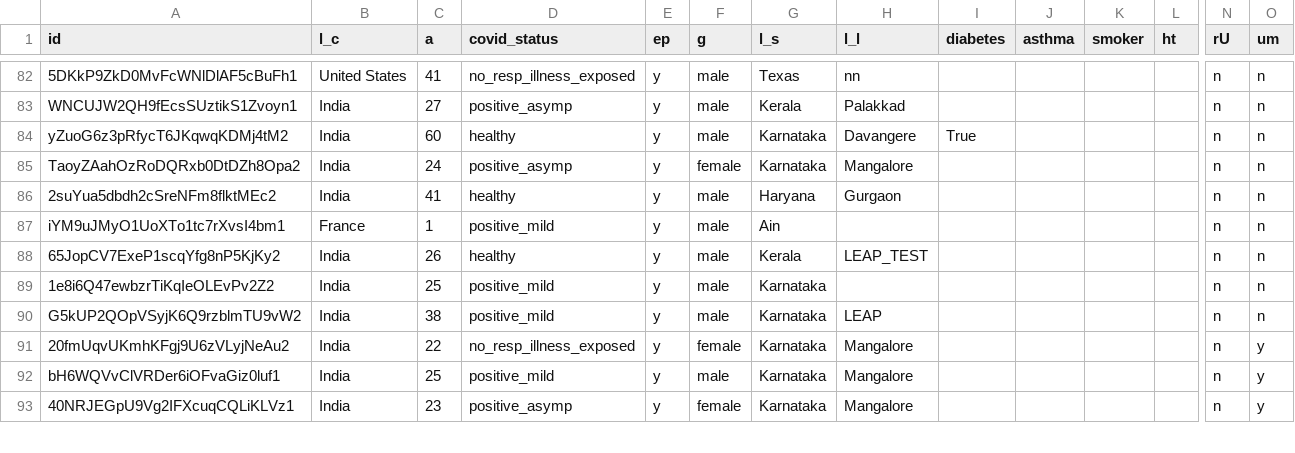
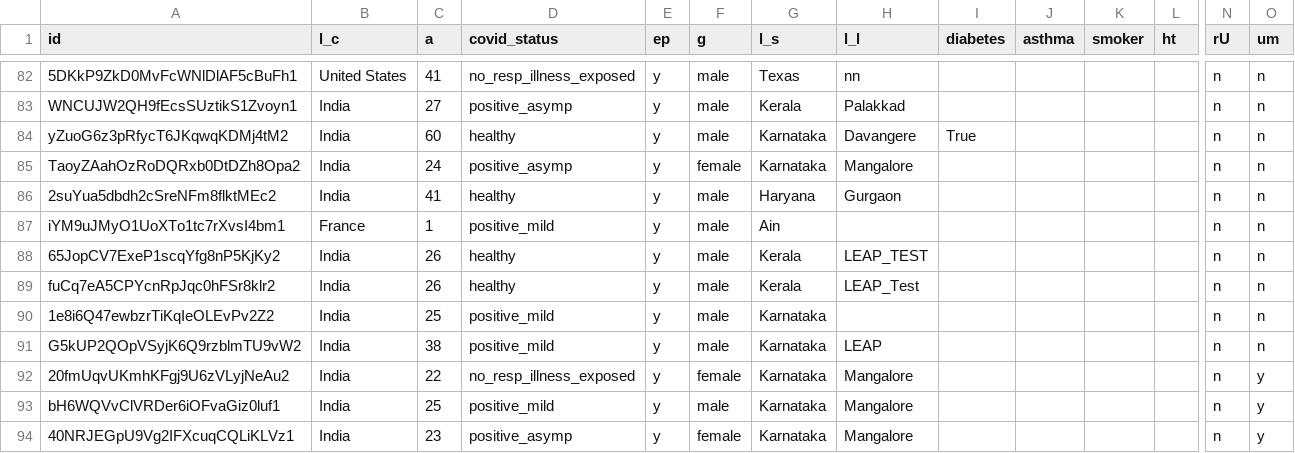
Before and after one commit to iiscleap/Coswara-Data, a CSV file: combined_data.csv, drawn as a sheet; only a part is shown, gaps mark what is left out; rows hold the shown columns only; the diff names each change by its address in the sheet, - before the commit and + after, or states it on an @@ line.

```diff
--- a/combined_data.csv
+++ b/combined_data.csv
+row 89: fuCq7eA5CPYcnRpJqc0hFSr8klr2 | India | 26 | healthy | y | male | Kerala | LEAP_Test |  |  |  |  | n | n
```
Also changed, not shown: 20200820/20200820.csv, 4 other files.
